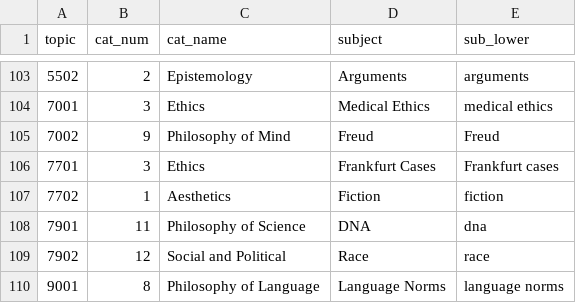
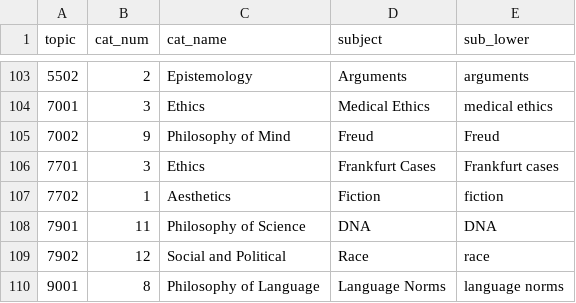
Before and after one commit to bweatherson/lda-bookdown, a CSV file: category-summary-22031848-90-r15.csv, drawn as a sheet; only a part is shown, gaps mark what is left out.

```diff
--- a/category-summary-22031848-90-r15.csv
+++ b/category-summary-22031848-90-r15.csv
@@ -107,3 +107,3 @@ topic,cat_num,cat_name,subject,sub_lower
 7702,1,Aesthetics,Fiction,fiction
-7901,11,Philosophy of Science,DNA,dna
+7901,11,Philosophy of Science,DNA,DNA
 7902,12,Social and Political,Race,race
```
Also changed, not shown: 1 other file.
